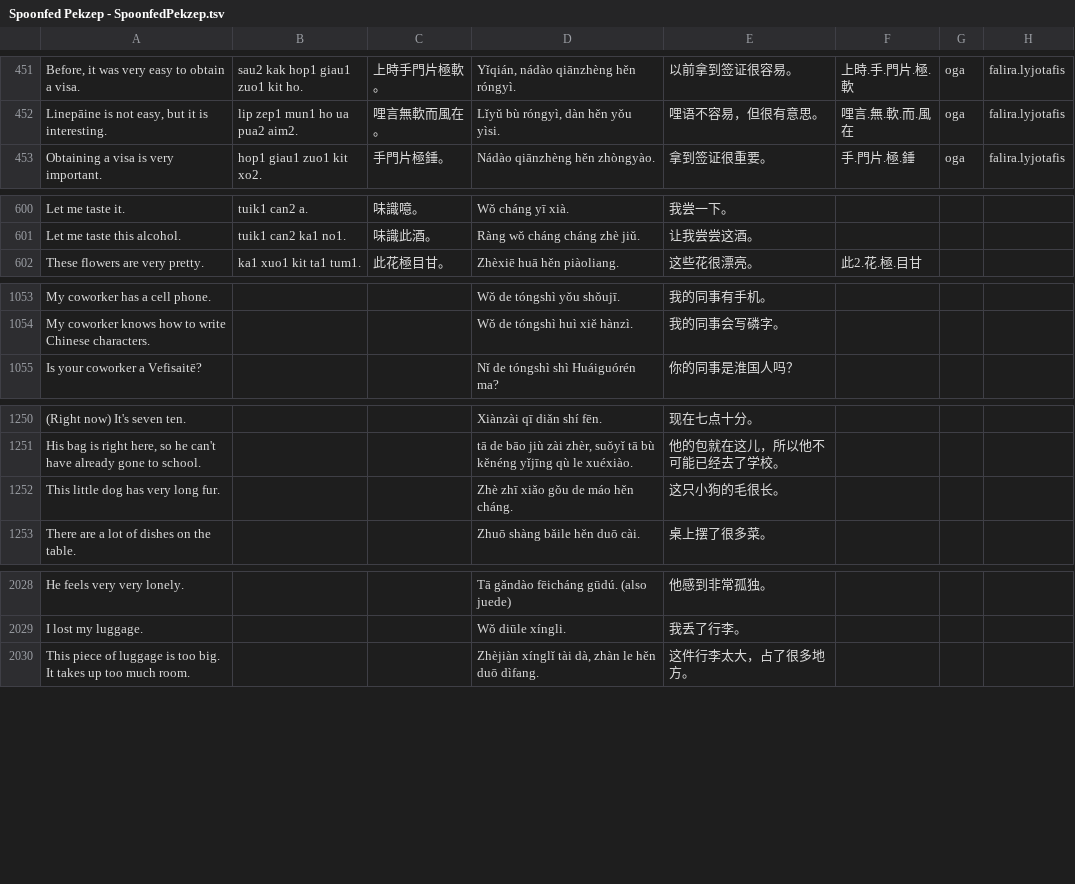
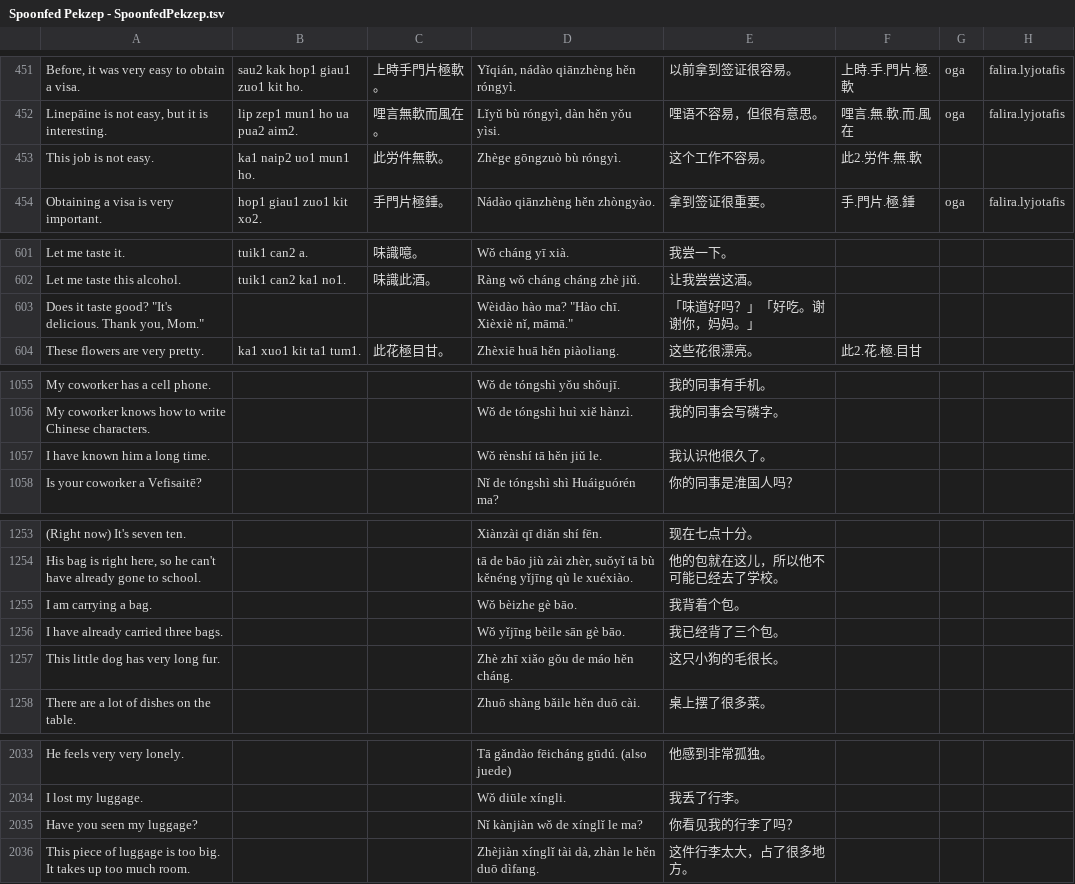
Before and after one commit to jurliyuuri/spoonfed_pekzep, a TSV file: raw/Spoonfed Pekzep - SpoonfedPekzep.tsv, drawn as a sheet; only a part is shown, gaps mark what is left out; the diff covers the shown part only; the diff names each change by its address in the sheet, - before the commit and + after, or states it on an @@ line.

```diff
--- a/raw/Spoonfed Pekzep - SpoonfedPekzep.tsv
+++ b/raw/Spoonfed Pekzep - SpoonfedPekzep.tsv
+row 453: This job is not easy. | ka1 naip2 uo1 mun1 ho. | 此労件無軟。 | Zhège gōngzuò bù róngyì. | 这个工作不容易。 | 此2.労件.無.軟
+row 603: Does it taste good? "It's delicious. Thank you, Mom." |  |  | Wèidào hào ma? "Hào chī. Xièxiè nǐ, māmā." | 「味道好吗？」「好吃。谢谢你，妈妈。」
+row 1057: I have known him a long time. |  |  | Wǒ rènshí tā hěn jiǔ le. | 我认识他很久了。
+row 1255: I am carrying a bag. |  |  | Wǒ bèizhe gè bāo. | 我背着个包。
+row 1256: I have already carried three bags. |  |  | Wǒ yǐjīng bèile sān gè bāo. | 我已经背了三个包。
+row 2035: Have you seen my luggage? |  |  | Nǐ kànjiàn wǒ de xínglǐ le ma? | 你看见我的行李了吗？
```
Also changed, not shown: 2 added rows elsewhere in this file, 4 other files.
